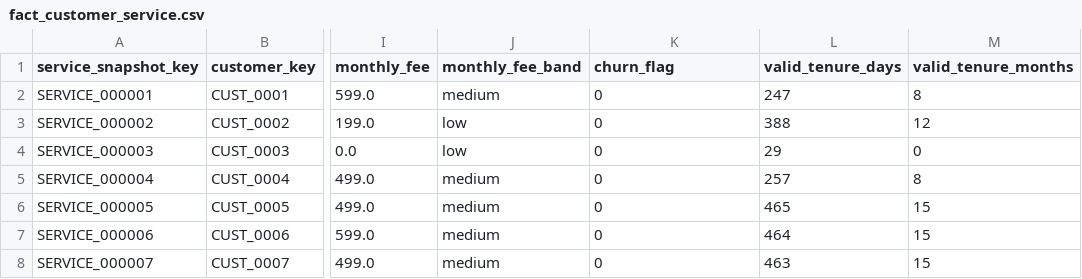
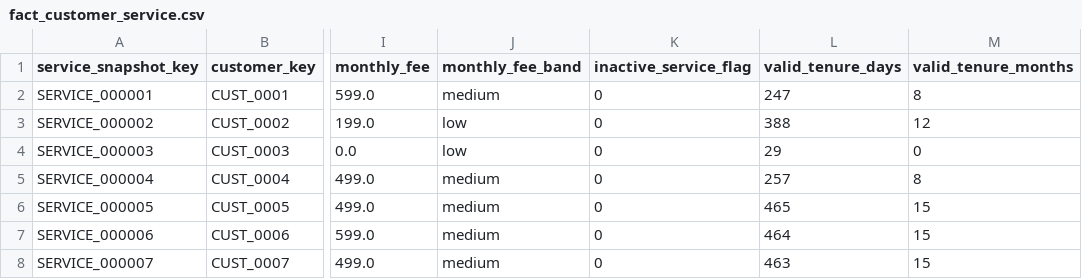
Before and after one commit to Ashwin76038/OLT-Analytics-Dashboard, a CSV file: data/powerbi_star_schema/fact_customer_service.csv, drawn as a sheet; only a part is shown, gaps mark what is left out; the diff names each change by its address in the sheet, - before the commit and + after, or states it on an @@ line.

Commit message:
Validate service grain and status KPIs; remove sensitive legacy exports

```diff
--- a/data/powerbi_star_schema/fact_customer_service.csv
+++ b/data/powerbi_star_schema/fact_customer_service.csv
-K1: churn_flag
+K1: inactive_service_flag
```
Also changed, not shown: 19 other files.
